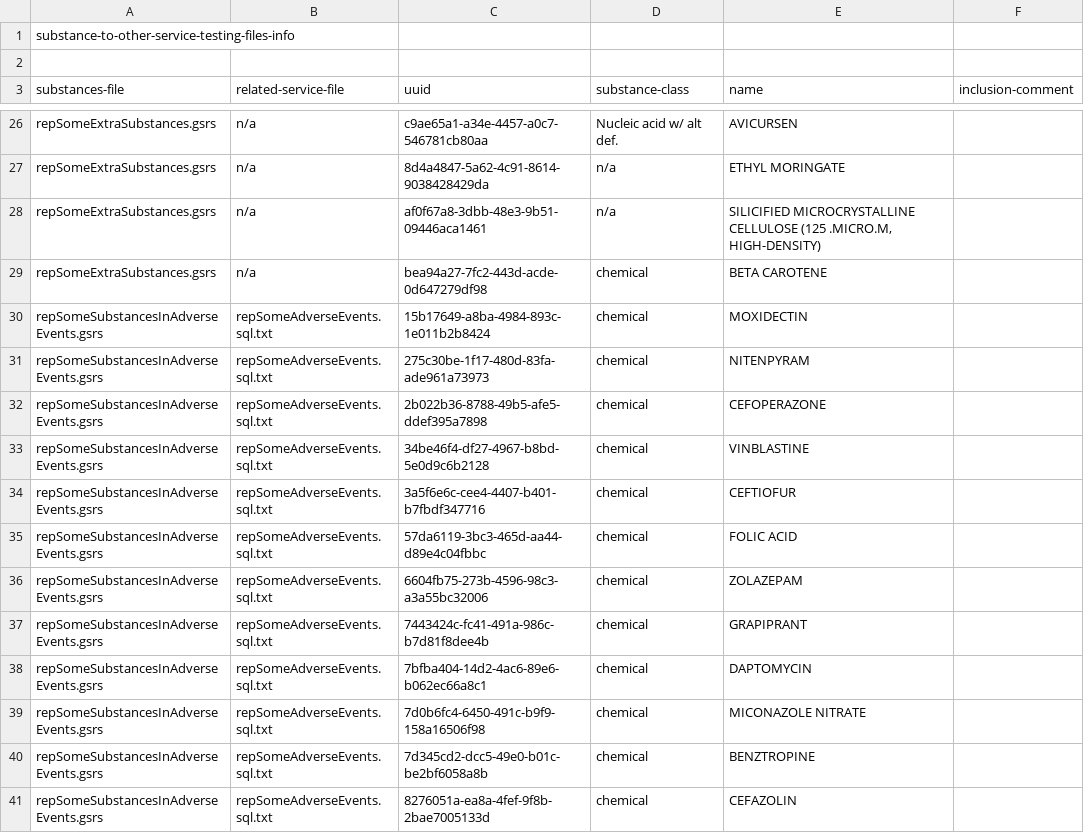
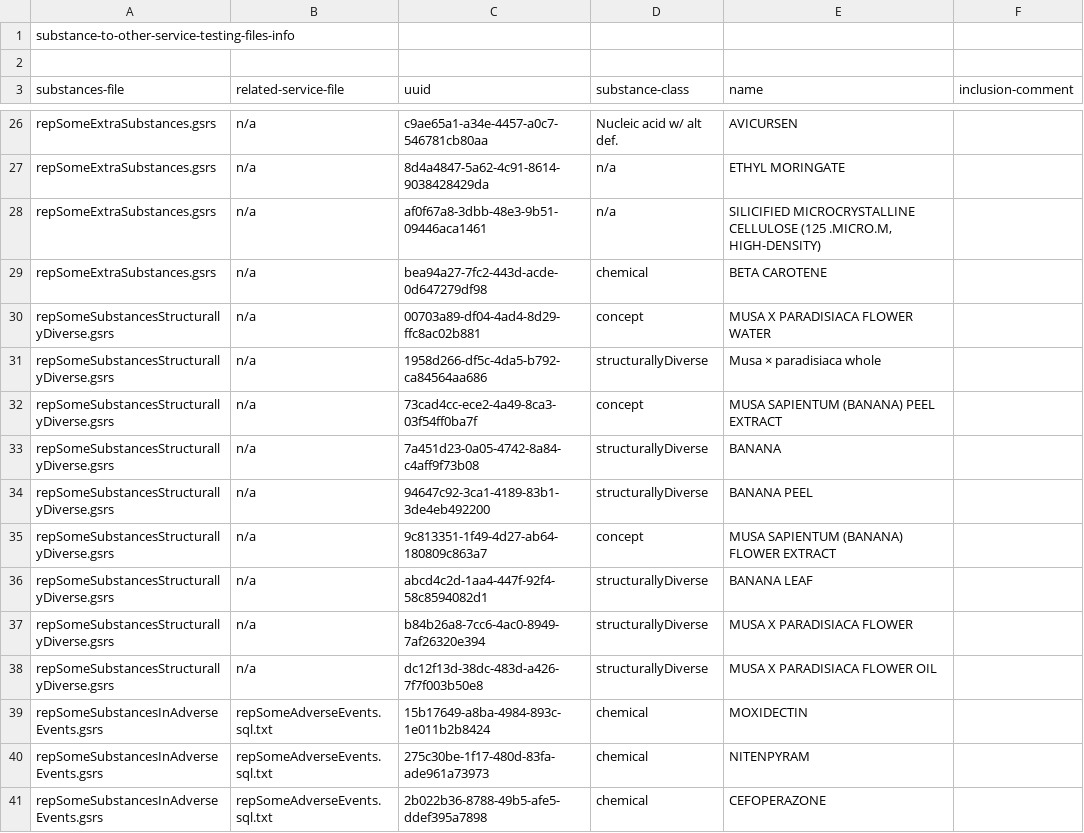
Before and after one commit to ncats/gsrs3-main-deployment, a TSV file: deployment-extras/scripts/substance-to-other-service-testing-files-info.tsv, drawn as a sheet; only a part is shown, gaps mark what is left out; the shorter side is filled out with more unchanged rows; the diff names each change by its address in the sheet, - before the commit and + after, or states it on an @@ line.

```diff
--- a/deployment-extras/scripts/substance-to-other-service-testing-files-info.tsv
+++ b/deployment-extras/scripts/substance-to-other-service-testing-files-info.tsv
+row 30: repSomeSubstancesStructurallyDiverse.gsrs | n/a | 00703a89-df04-4ad4-8d29-ffc8ac02b881 | concept | MUSA X PARADISIACA FLOWER WATER
+row 31: repSomeSubstancesStructurallyDiverse.gsrs | n/a | 1958d266-df5c-4da5-b792-ca84564aa686 | structurallyDiverse | Musa × paradisiaca whole
+row 32: repSomeSubstancesStructurallyDiverse.gsrs | n/a | 73cad4cc-ece2-4a49-8ca3-03f54ff0ba7f | concept | MUSA SAPIENTUM (BANANA) PEEL EXTRACT
+row 33: repSomeSubstancesStructurallyDiverse.gsrs | n/a | 7a451d23-0a05-4742-8a84-c4aff9f73b08 | structurallyDiverse | BANANA
+row 34: repSomeSubstancesStructurallyDiverse.gsrs | n/a | 94647c92-3ca1-4189-83b1-3de4eb492200 | structurallyDiverse | BANANA PEEL
+row 35: repSomeSubstancesStructurallyDiverse.gsrs | n/a | 9c813351-1f49-4d27-ab64-180809c863a7 | concept | MUSA SAPIENTUM (BANANA) FLOWER EXTRACT
+row 36: repSomeSubstancesStructurallyDiverse.gsrs | n/a | abcd4c2d-1aa4-447f-92f4-58c8594082d1 | structurallyDiverse | BANANA LEAF
+row 37: repSomeSubstancesStructurallyDiverse.gsrs | n/a | b84b26a8-7cc6-4ac0-8949-7af26320e394 | structurallyDiverse | MUSA X PARADISIACA FLOWER
+row 38: repSomeSubstancesStructurallyDiverse.gsrs | n/a | dc12f13d-38dc-483d-a426-7f7f003b50e8 | structurallyDiverse | MUSA X PARADISIACA FLOWER OIL
```
Also changed, not shown: 46 other files.
